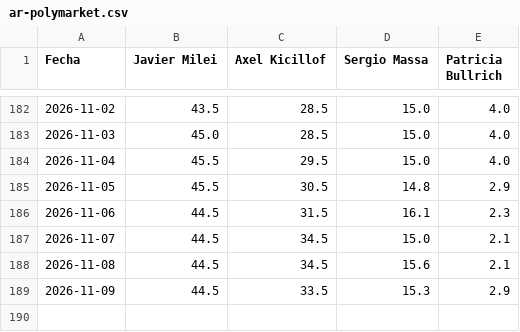
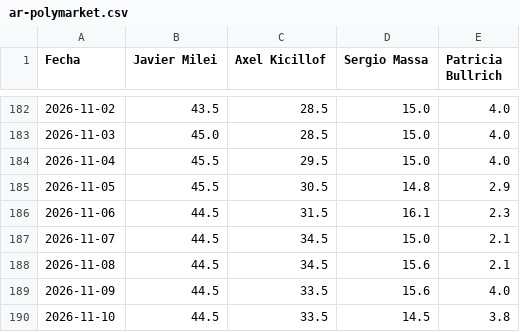
Before and after one commit to franciscolivero/ArgentinaPoliticalMonitor, a CSV file: charts_data/ar-polymarket.csv, drawn as a sheet; only a part is shown, gaps mark what is left out.

```diff
--- a/charts_data/ar-polymarket.csv
+++ b/charts_data/ar-polymarket.csv
@@ -188,2 +188,3 @@ Fecha,Javier Milei,Axel Kicillof,Sergio Massa,Patricia Bullrich
 2026-11-08,44.5,34.5,15.6,2.1
-2026-11-09,44.5,33.5,15.3,2.9
+2026-11-09,44.5,33.5,15.6,4.0
+2026-11-10,44.5,33.5,14.5,3.8
```
Also changed, not shown: charts_data/ar-alianza.csv, charts_data/ar-espacio.csv, 6 other files.
